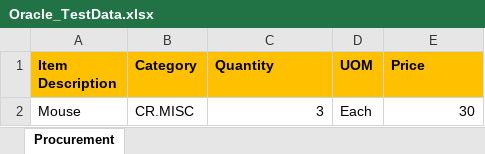
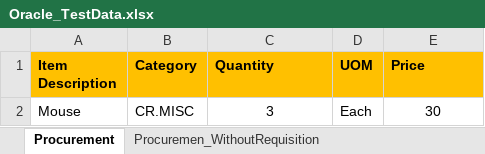
Before and after one commit to PhaniKumarMaddi/Oracle_Tool_Automation, an Excel workbook: Oracle_Tool_Automation/data/Oracle_TestData.xlsx, sheet Procurement, drawn as a sheet; values as stored, in another font and other column widths than the file's, no borders; the diff names each change by its address in the sheet, - before the commit and + after, or states it on an @@ line.

Commit message:
updated procurement data driven

```diff
--- a/Oracle_Tool_Automation/data/Oracle_TestData.xlsx (sheet Procurement)
+++ b/Oracle_Tool_Automation/data/Oracle_TestData.xlsx (sheet Procurement)
+sheet tab: Procuremen_WithoutRequisition
-C2 alignment: right
+C2 alignment: center
-E2 alignment: right
+E2 alignment: center
```
Also changed, not shown: 59 other files.
